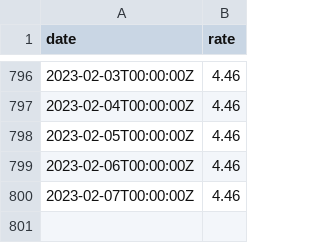
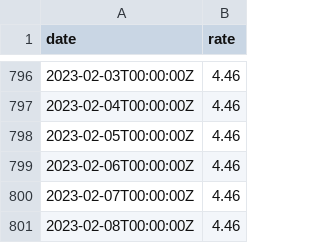
Before and after one commit to xh3b4sd/interest-rates, a CSV file: rates.csv, drawn as a sheet; only a part is shown, gaps mark what is left out; the diff names each change by its address in the sheet, - before the commit and + after, or states it on an @@ line.

Commit message:
update rates.csv

```diff
--- a/rates.csv
+++ b/rates.csv
+row 801: 2023-02-08T00:00:00Z | 4.46
```
